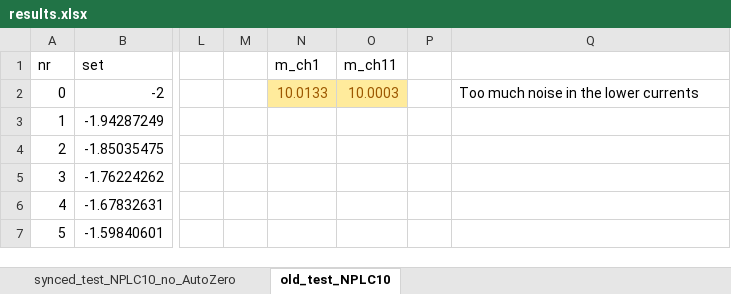
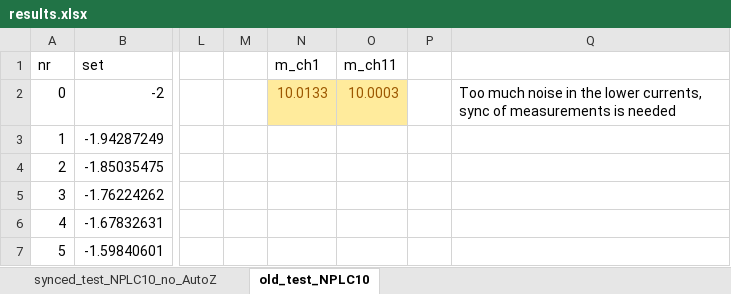
Before and after one commit to hb020/SCAN2000_breakout, an Excel workbook: scan2000_calibrate/results.xlsx, sheet old_test_NPLC10, drawn as a sheet; only a part is shown, gaps mark what is left out; values as stored, in another font and other column widths than the file's, no borders; charts and pictures not drawn; the diff names each change by its address in the sheet, - before the commit and + after, or states it on an @@ line.

```diff
--- a/scan2000_calibrate/results.xlsx (sheet old_test_NPLC10)
+++ b/scan2000_calibrate/results.xlsx (sheet old_test_NPLC10)
-sheet tab: synced_test_NPLC10_no_AutoZero
+sheet tab: synced_test_NPLC10_no_AutoZ
-Q2: …the lower currents
+Q2: …the lower currents, sync of measurements is needed
```
Also changed, not shown: charts or pictures.
